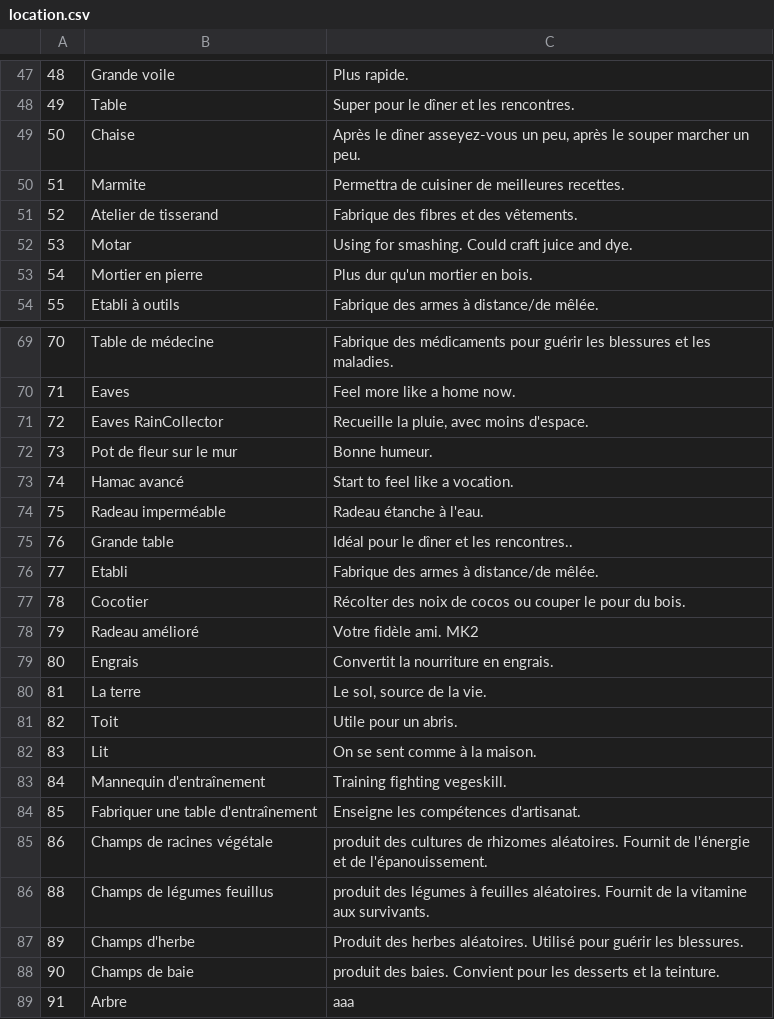
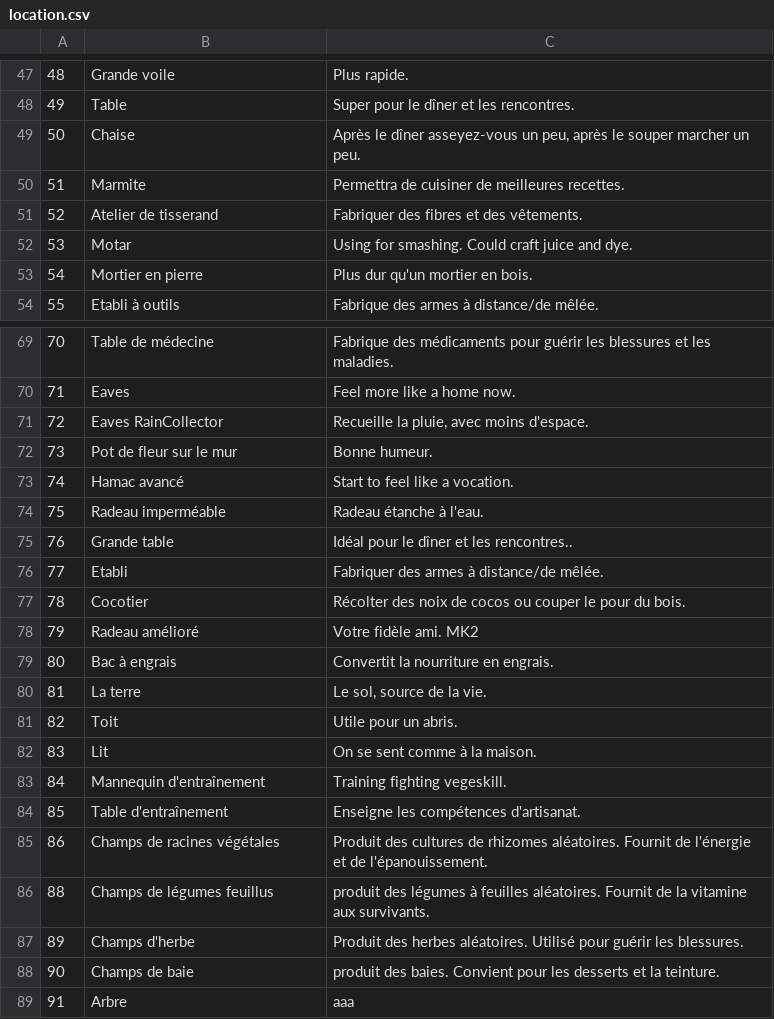
Before and after one commit to justusgamelab2016/LW-translation, a CSV file: language/fr/location.csv, drawn as a sheet; only a part is shown, gaps mark what is left out.

Commit message:
Update location.csv

```diff
--- a/language/fr/location.csv
+++ b/language/fr/location.csv
@@ -50,3 +50,3 @@
 51,Marmite,Permettra de cuisiner de meilleures recettes.
-52,Atelier de tisserand,Fabrique des fibres et des vêtements.
+52,Atelier de tisserand,Fabriquer des fibres et des vêtements.
 53,Motar,Using for smashing. Could craft juice and dye.
@@ -75,6 +75,6 @@
 76,Grande table,Idéal pour le dîner et les rencontres..
-77,Etabli,Fabrique des armes à distance/de mêlée.
+77,Etabli,Fabriquer des armes à distance/de mêlée.
 78,Cocotier, Récolter des noix de cocos ou couper le pour du bois.
 79,Radeau amélioré,Votre fidèle ami. MK2
-80,Engrais, Convertit la nourriture en engrais.
+80,Bac à engrais, Convertit la nourriture en engrais.
 81,La terre,"Le sol, source de la vie."
@@ -83,4 +83,4 @@
 84,Mannequin d'entraînement,Training fighting vegeskill.
-85,Fabriquer une table d'entraînement,Enseigne les compétences d'artisanat.
-86,Champs de racines végétale,produit des cultures de rhizomes aléatoires. Fournit de l'énergie et de l'épanouissement.
+85,Table d'entraînement,Enseigne les compétences d'artisanat.
+86,Champs de racines végétales,Produit des cultures de rhizomes aléatoires. Fournit de l'énergie et de l'épanouissement.
 88,Champs de légumes feuillus,produit des légumes à feuilles aléatoires. Fournit de la vitamine aux survivants.
```
